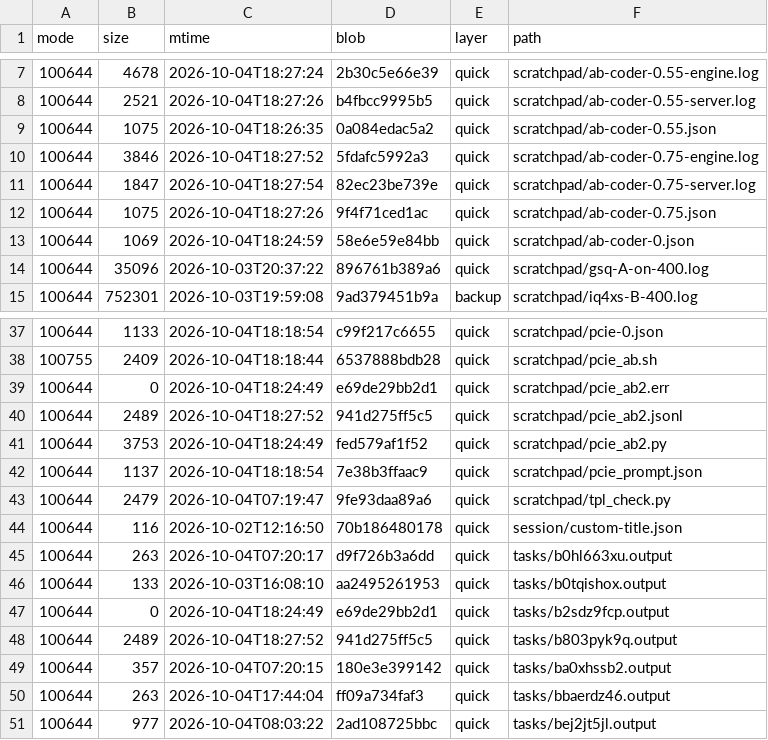
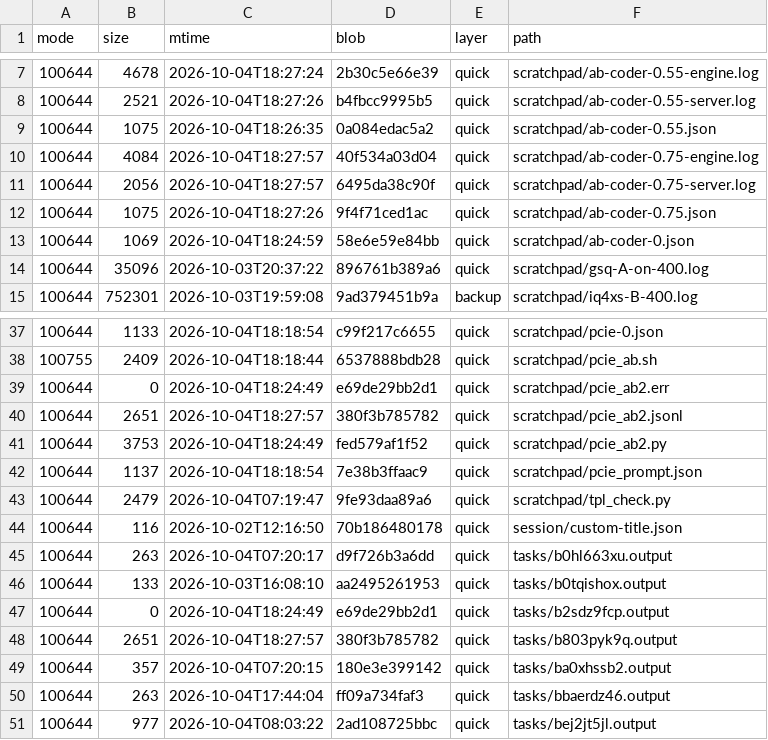
Before and after one commit to luweigen/Strata, a TSV file: _traj/work/fdd68fb3-d304-40df-b17b-5a7d3f2afd46/MANIFEST.tsv, drawn as a sheet; only a part is shown, gaps mark what is left out.

```diff
--- a/_traj/work/fdd68fb3-d304-40df-b17b-5a7d3f2afd46/MANIFEST.tsv
+++ b/_traj/work/fdd68fb3-d304-40df-b17b-5a7d3f2afd46/MANIFEST.tsv
@@ -9,4 +9,4 @@ mode	size	mtime	blob	layer	path
 100644	1075	2026-10-04T18:26:35	0a084edac5a2	quick	scratchpad/ab-coder-0.55.json
-100644	3846	2026-10-04T18:27:52	5fdafc5992a3	quick	scratchpad/ab-coder-0.75-engine.log
-100644	1847	2026-10-04T18:27:54	82ec23be739e	quick	scratchpad/ab-coder-0.75-server.log
+100644	4084	2026-10-04T18:27:57	40f534a03d04	quick	scratchpad/ab-coder-0.75-engine.log
+100644	2056	2026-10-04T18:27:57	6495da38c90f	quick	scratchpad/ab-coder-0.75-server.log
 100644	1075	2026-10-04T18:27:26	9f4f71ced1ac	quick	scratchpad/ab-coder-0.75.json
@@ -39,3 +39,3 @@ mode	size	mtime	blob	layer	path
 100644	0	2026-10-04T18:24:49	e69de29bb2d1	quick	scratchpad/pcie_ab2.err
-100644	2489	2026-10-04T18:27:52	941d275ff5c5	quick	scratchpad/pcie_ab2.jsonl
+100644	2651	2026-10-04T18:27:57	380f3b785782	quick	scratchpad/pcie_ab2.jsonl
 100644	3753	2026-10-04T18:24:49	fed579af1f52	quick	scratchpad/pcie_ab2.py
@@ -47,3 +47,3 @@ mode	size	mtime	blob	layer	path
 100644	0	2026-10-04T18:24:49	e69de29bb2d1	quick	tasks/b2sdz9fcp.output
-100644	2489	2026-10-04T18:27:52	941d275ff5c5	quick	tasks/b803pyk9q.output
+100644	2651	2026-10-04T18:27:57	380f3b785782	quick	tasks/b803pyk9q.output
 100644	357	2026-10-04T07:20:15	180e3e399142	quick	tasks/ba0xhssb2.output
```
Also changed, not shown: _traj/INDEX.tsv, 3 other files.
